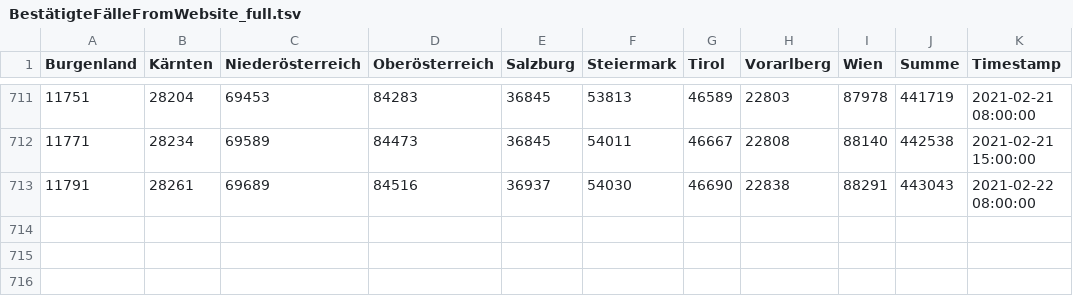
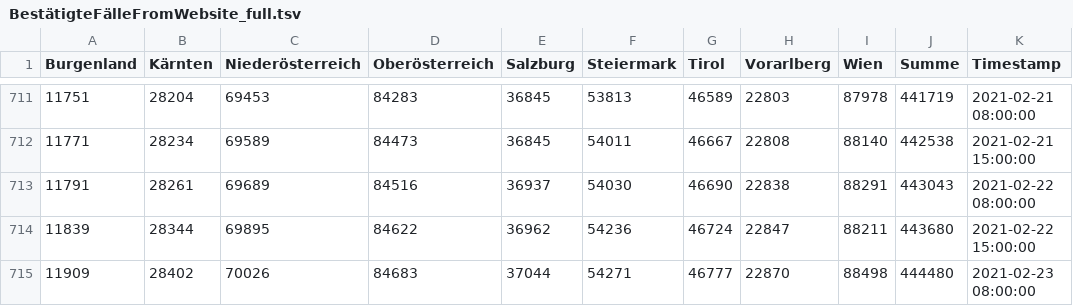
Before and after one commit to colazivi/Covid19-Data-Austria, a TSV file: tsv/website/BestätigteFälleFromWebsite_full.tsv, drawn as a sheet; only a part is shown, gaps mark what is left out; the diff names each change by its address in the sheet, - before the commit and + after, or states it on an @@ line.

```diff
--- a/tsv/website/BestätigteFälleFromWebsite_full.tsv
+++ b/tsv/website/BestätigteFälleFromWebsite_full.tsv
+row 714: 11839 | 28344 | 69895 | 84622 | 36962 | 54236 | 46724 | 22847 | 88211 | 443680 | 2021-02-22 15:00:00
+row 715: 11909 | 28402 | 70026 | 84683 | 37044 | 54271 | 46777 | 22870 | 88498 | 444480 | 2021-02-23 08:00:00
```
Also changed, not shown: tsv/website/GenesenFromWebsite_full.tsv, tsv/website/HospitalisierungFromWebsite_full.tsv, 2 other files.
